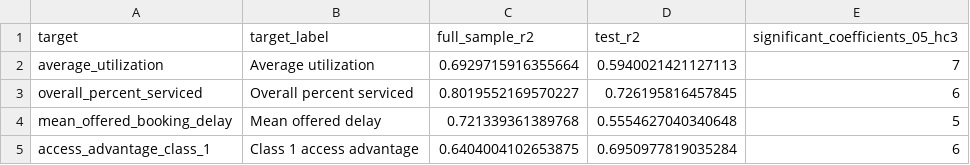
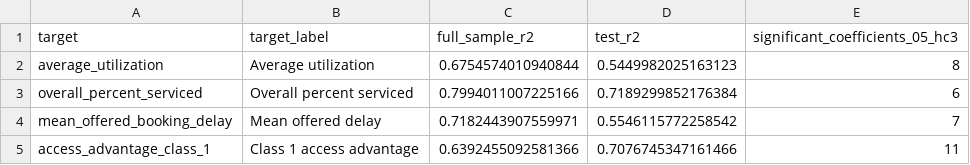
Before and after one commit to YcartXin/CUIMC-Appointment-Simulation, a CSV file: docs/reports/metric_analysis/data/regression_model_scores.csv, drawn as a sheet.

```diff
--- a/docs/reports/metric_analysis/data/regression_model_scores.csv
+++ b/docs/reports/metric_analysis/data/regression_model_scores.csv
@@ -1,5 +1,5 @@
 target,target_label,full_sample_r2,test_r2,significant_coefficients_05_hc3
-average_utilization,Average utilization,0.6929715916355664,0.5940021421127113,7
-overall_percent_serviced,Overall percent serviced,0.8019552169570227,0.726195816457845,6
-mean_offered_booking_delay,Mean offered delay,0.721339361389768,0.5554627040340648,5
-access_advantage_class_1,Class 1 access advantage,0.6404004102653875,0.6950977819035284,6
+average_utilization,Average utilization,0.6754574010940844,0.5449982025163123,8
+overall_percent_serviced,Overall percent serviced,0.7994011007225166,0.7189299852176384,6
+mean_offered_booking_delay,Mean offered delay,0.7182443907559971,0.5546115772258542,7
+access_advantage_class_1,Class 1 access advantage,0.6392455092581366,0.7076745347161466,11
```
Also changed, not shown: docs/reports/metric_analysis/data/regression_standardized_coefficients.csv, 19 other files.
